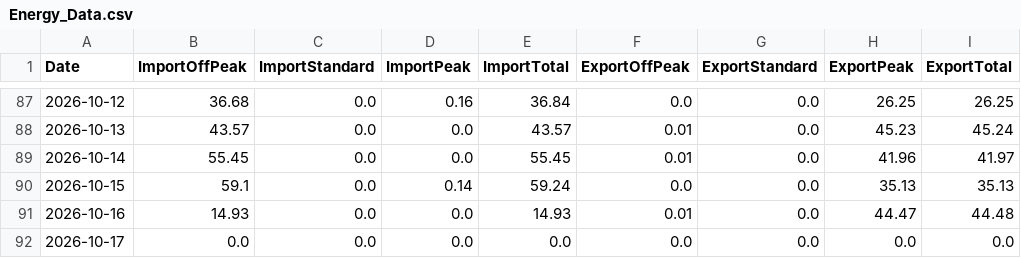
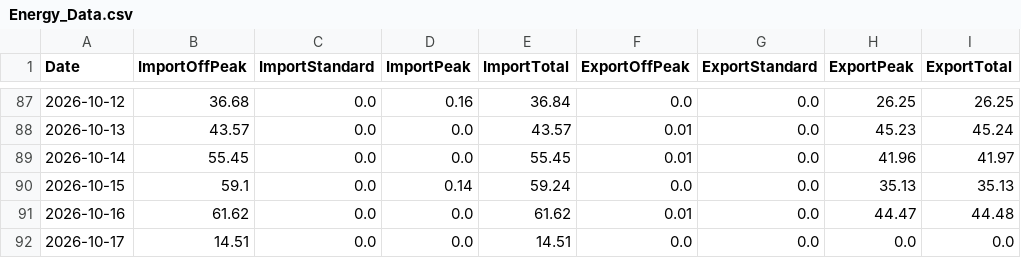
Before and after one commit to Alan-K/public-csv, a CSV file: Energy_Data.csv, drawn as a sheet; only a part is shown, gaps mark what is left out.

```diff
--- a/Energy_Data.csv
+++ b/Energy_Data.csv
@@ -90,3 +90,3 @@ Date,ImportOffPeak,ImportStandard,ImportPeak,ImportTotal,ExportOffPeak,ExportSta
 2026-10-15,59.1,0.0,0.14,59.24,0.0,0.0,35.13,35.13
-2026-10-16,14.93,0.0,0.0,14.93,0.01,0.0,44.47,44.48
-2026-10-17,0.0,0.0,0.0,0.0,0.0,0.0,0.0,0.0
+2026-10-16,61.62,0.0,0.0,61.62,0.01,0.0,44.47,44.48
+2026-10-17,14.51,0.0,0.0,14.51,0.0,0.0,0.0,0.0
```
